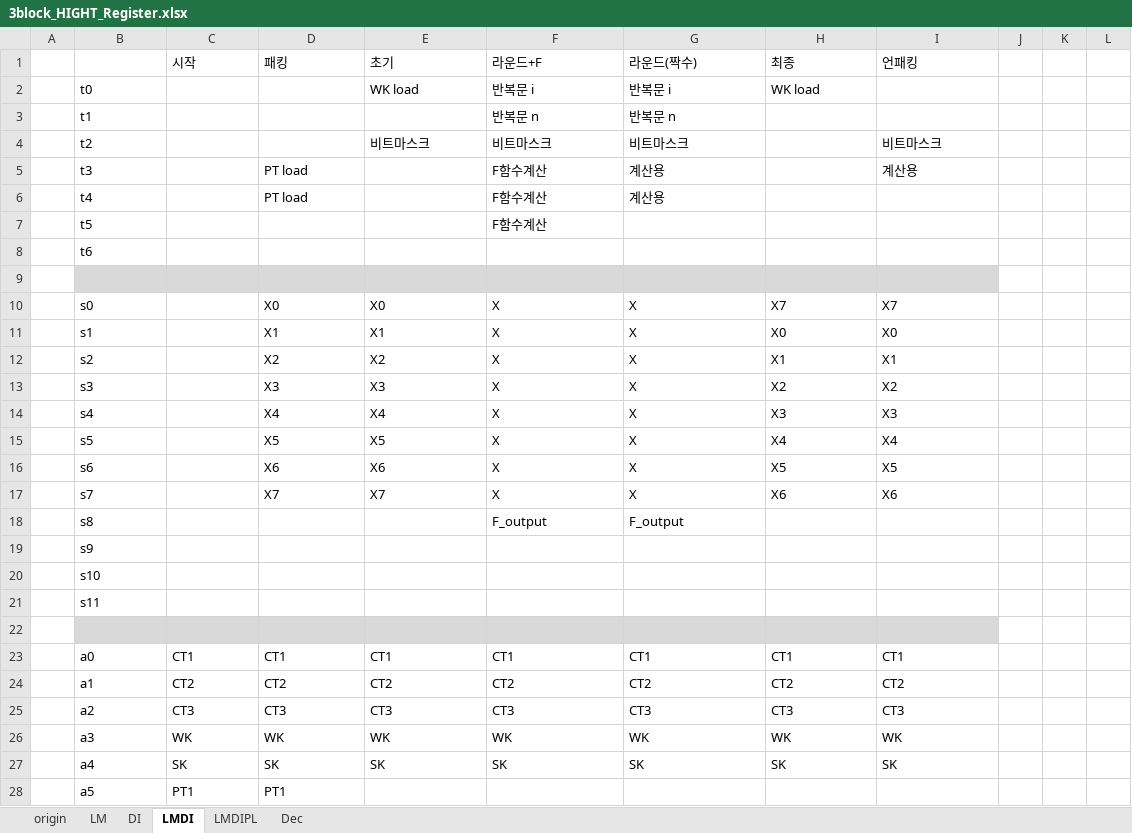
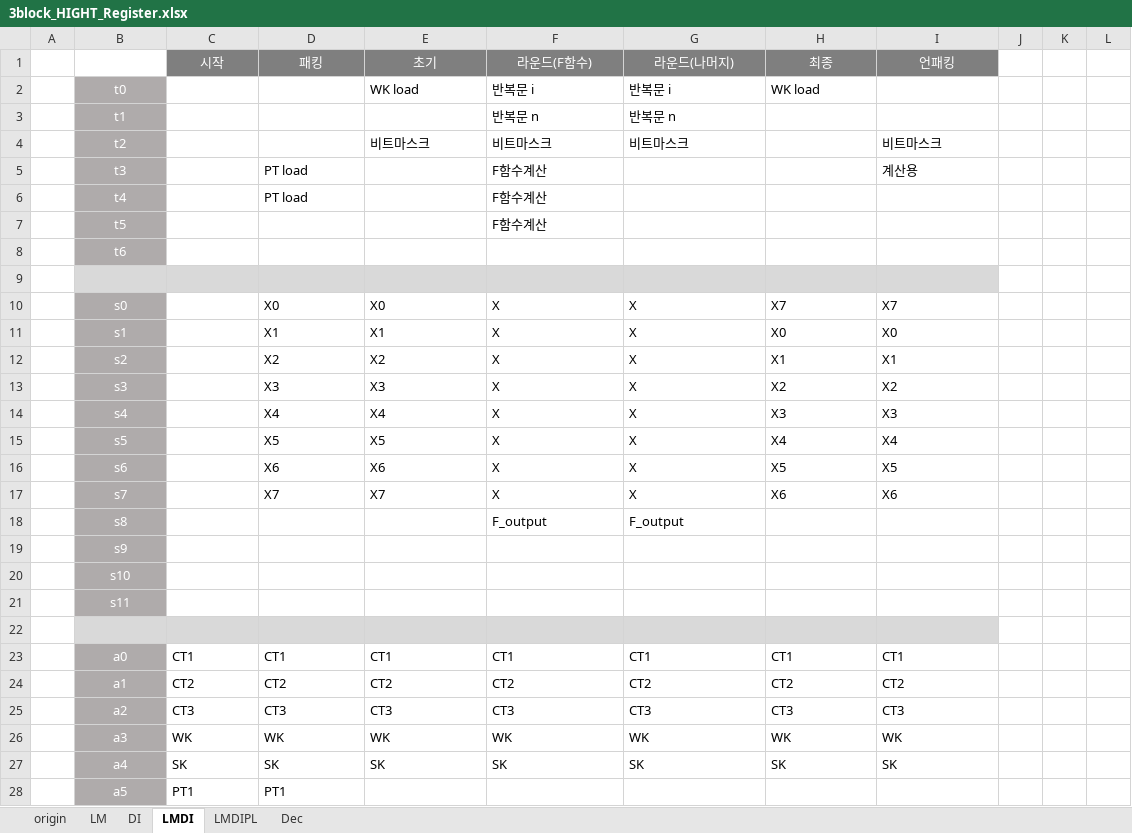
Before and after one commit to chearin/HIGHT, an Excel workbook: 3block_HIGHT_Register.xlsx, sheet LMDI, drawn as a sheet; only a part is shown; values as stored, in another font and other column widths than the file's, no borders; the diff covers the shown part only; the diff names each change by its address in the sheet, - before the commit and + after, or states it on an @@ line.

```diff
--- a/3block_HIGHT_Register.xlsx (sheet LMDI)
+++ b/3block_HIGHT_Register.xlsx (sheet LMDI)
@@ C1:I1 fill: none → #7F7F7F, text colour: black → #FFFFFF, alignment: left → center @@
-F1: 라운드+F
+F1: 라운드(F함수)
-G1: 라운드(짝수)
+G1: 라운드(나머지)
@@ B2:B8 text colour: black → #FFFFFF, alignment: left → center, fill: none → #AFABAB @@
-G5:G6 (라운드(나머지)): 계산용
+G5:G6 (라운드(나머지)): (empty)
@@ B10:B21 text colour: black → #FFFFFF, alignment: left → center, fill: none → #AFABAB @@
@@ B23:B28 text colour: black → #FFFFFF, alignment: left → center, fill: none → #AFABAB @@
```
Also changed, not shown: cell formats elsewhere in this sheet, sheet origin, sheet LM, sheet LMDIPL, sheet DI, sheet Dec, 2block_HIGHT_Register.xlsx.
